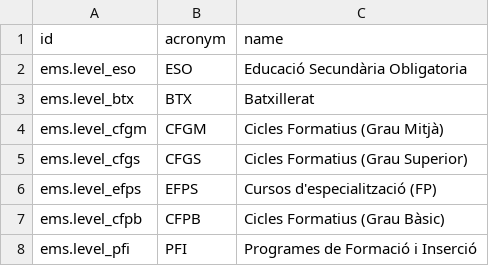
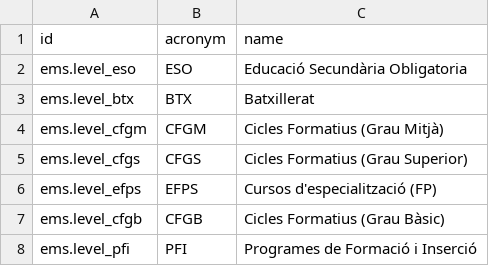
Before and after one commit to ElPuig/EMS, a CSV file: data/cat/ems.level.csv, drawn as a sheet.

```diff
--- a/data/cat/ems.level.csv
+++ b/data/cat/ems.level.csv
@@ -6,3 +6,3 @@ id,acronym,name
 "ems.level_efps","EFPS","Cursos d'especialització (FP)"
-"ems.level_cfpb","CFPB","Cicles Formatius (Grau Bàsic)"
+"ems.level_cfgb","CFGB","Cicles Formatius (Grau Bàsic)"
 "ems.level_pfi","PFI","Programes de Formació i Inserció"
```
Also changed, not shown: data/cat/ems.role.csv, data/cat/ems.study.csv, 6 other files.
